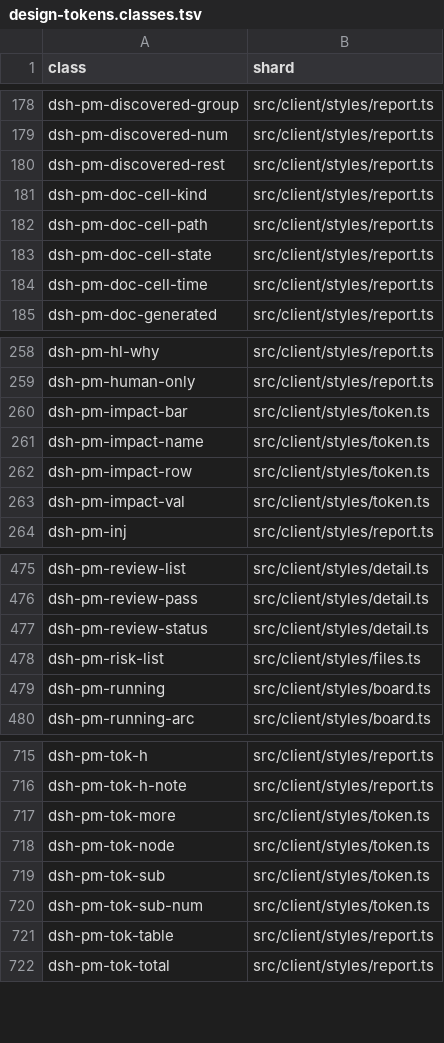
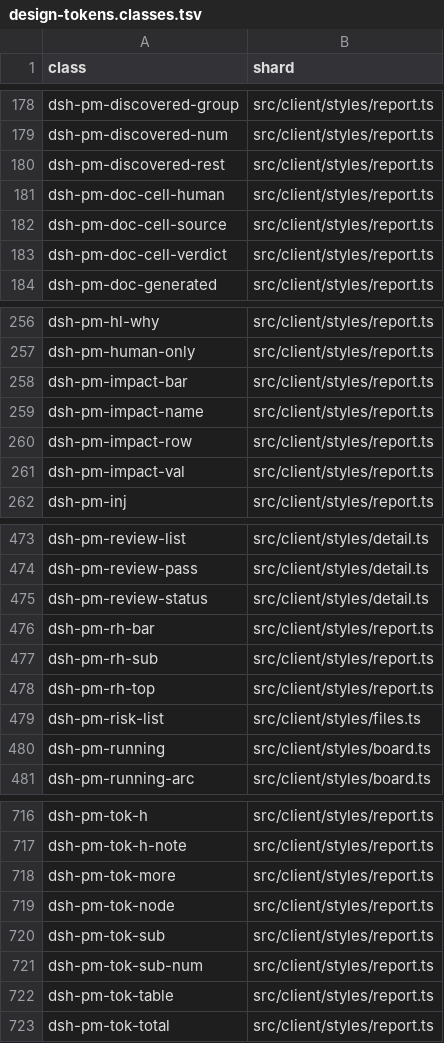
Before and after one commit to kakaCat/dsh-pmboard, a TSV file: docs/knowledge/design-tokens.classes.tsv, drawn as a sheet; only a part is shown, gaps mark what is left out; the diff covers the shown part only.

```diff
--- a/docs/knowledge/design-tokens.classes.tsv
+++ b/docs/knowledge/design-tokens.classes.tsv
@@ -180,6 +180,5 @@ dsh-pm-discovered-num	src/client/styles/report.ts
 dsh-pm-discovered-rest	src/client/styles/report.ts
-dsh-pm-doc-cell-kind	src/client/styles/report.ts
-dsh-pm-doc-cell-path	src/client/styles/report.ts
-dsh-pm-doc-cell-state	src/client/styles/report.ts
-dsh-pm-doc-cell-time	src/client/styles/report.ts
+dsh-pm-doc-cell-human	src/client/styles/report.ts
+dsh-pm-doc-cell-source	src/client/styles/report.ts
+dsh-pm-doc-cell-verdict	src/client/styles/report.ts
 dsh-pm-doc-generated	src/client/styles/report.ts
@@ -259,6 +257,6 @@ dsh-pm-hl-why	src/client/styles/report.ts
 dsh-pm-human-only	src/client/styles/report.ts
-dsh-pm-impact-bar	src/client/styles/token.ts
-dsh-pm-impact-name	src/client/styles/token.ts
-dsh-pm-impact-row	src/client/styles/token.ts
-dsh-pm-impact-val	src/client/styles/token.ts
+dsh-pm-impact-bar	src/client/styles/report.ts
+dsh-pm-impact-name	src/client/styles/report.ts
+dsh-pm-impact-row	src/client/styles/report.ts
+dsh-pm-impact-val	src/client/styles/report.ts
 dsh-pm-inj	src/client/styles/report.ts
@@ -477,2 +475,5 @@ dsh-pm-review-pass	src/client/styles/detail.ts
 dsh-pm-review-status	src/client/styles/detail.ts
+dsh-pm-rh-bar	src/client/styles/report.ts
+dsh-pm-rh-sub	src/client/styles/report.ts
+dsh-pm-rh-top	src/client/styles/report.ts
 dsh-pm-risk-list	src/client/styles/files.ts
@@ -716,6 +717,6 @@ dsh-pm-tok-h	src/client/styles/report.ts
 dsh-pm-tok-h-note	src/client/styles/report.ts
-dsh-pm-tok-more	src/client/styles/token.ts
-dsh-pm-tok-node	src/client/styles/token.ts
-dsh-pm-tok-sub	src/client/styles/token.ts
-dsh-pm-tok-sub-num	src/client/styles/token.ts
+dsh-pm-tok-more	src/client/styles/report.ts
+dsh-pm-tok-node	src/client/styles/report.ts
+dsh-pm-tok-sub	src/client/styles/report.ts
+dsh-pm-tok-sub-num	src/client/styles/report.ts
 dsh-pm-tok-table	src/client/styles/report.ts
```
Also changed, not shown: 1 removed row and 8 edited cells elsewhere in this file, docs/knowledge/code-map.symbols.tsv, 10 other files.
